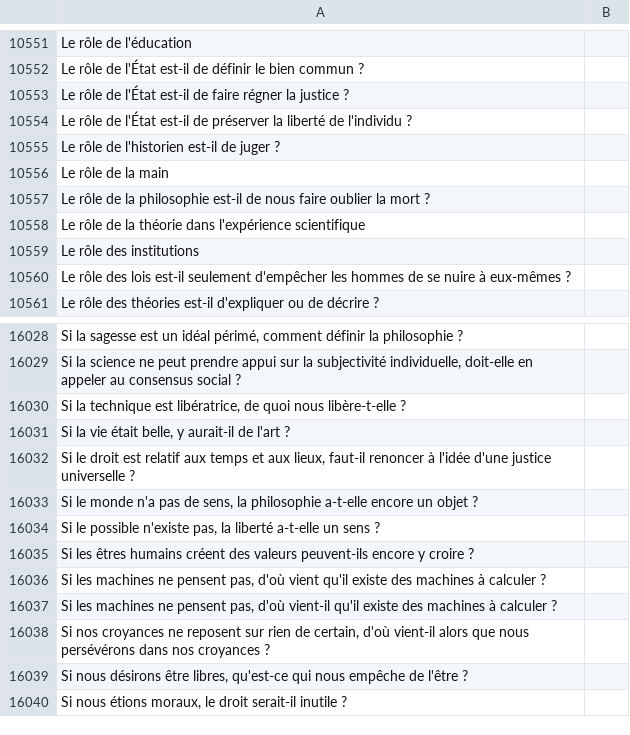
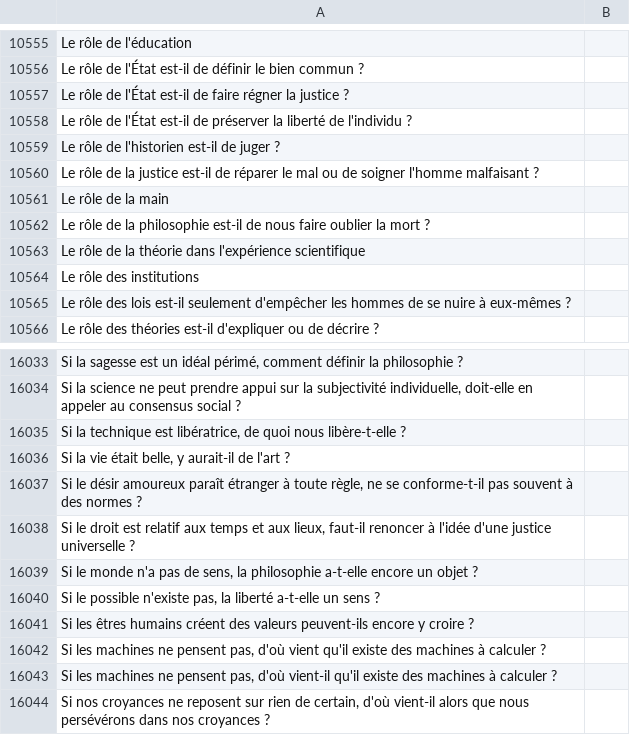
Before and after one commit to eyssette/sujets-philosophie, a TSV file: data/sujets-vrac.tsv, drawn as a sheet; only a part is shown, gaps mark what is left out; the shorter side is filled out with more unchanged rows; the diff covers the shown part only.

```diff
--- a/data/sujets-vrac.tsv
+++ b/data/sujets-vrac.tsv
@@ -10555,2 +10559,3 @@ Le rôle de l'État est-il de préserver la liberté de l'individu ?
 Le rôle de l'historien est-il de juger ?
+Le rôle de la justice est-il de réparer le mal ou de soigner l'homme malfaisant ?
 Le rôle de la main
@@ -16031,2 +16036,3 @@ Si la technique est libératrice, de quoi nous libère-t-elle ?
 Si la vie était belle, y aurait-il de l'art ?
+Si le désir amoureux paraît étranger à toute règle, ne se conforme-t-il pas souvent à des normes ?
 Si le droit est relatif aux temps et aux lieux, faut-il renoncer à l'idée d'une justice universelle ?
```
Also changed, not shown: 4 added rows and 1 edited cell elsewhere in this file.
